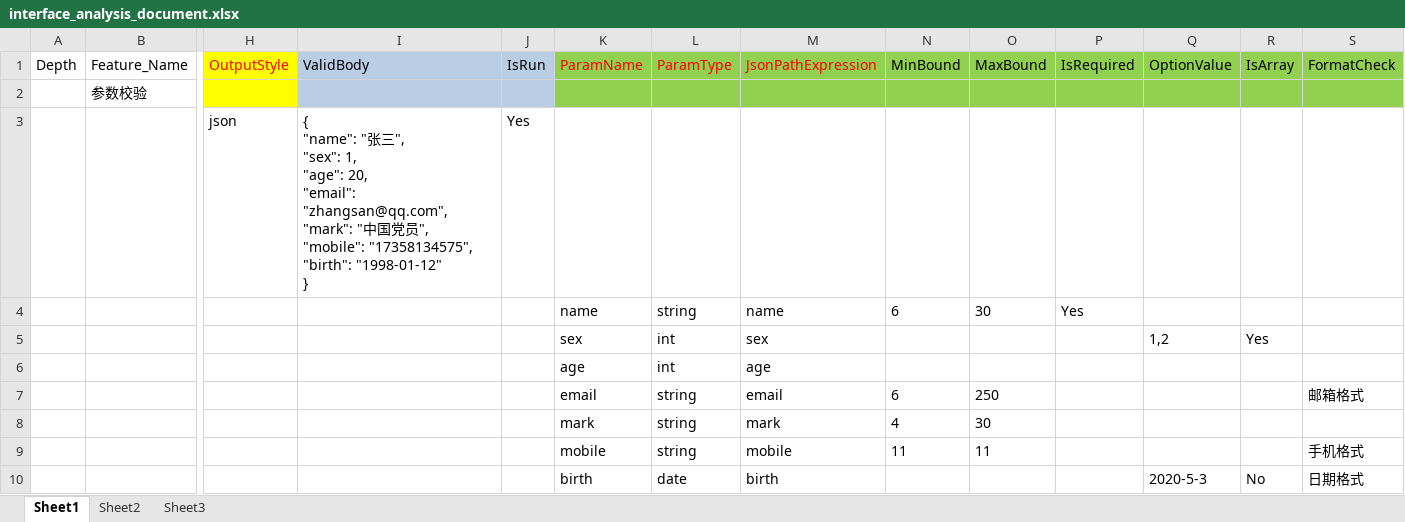
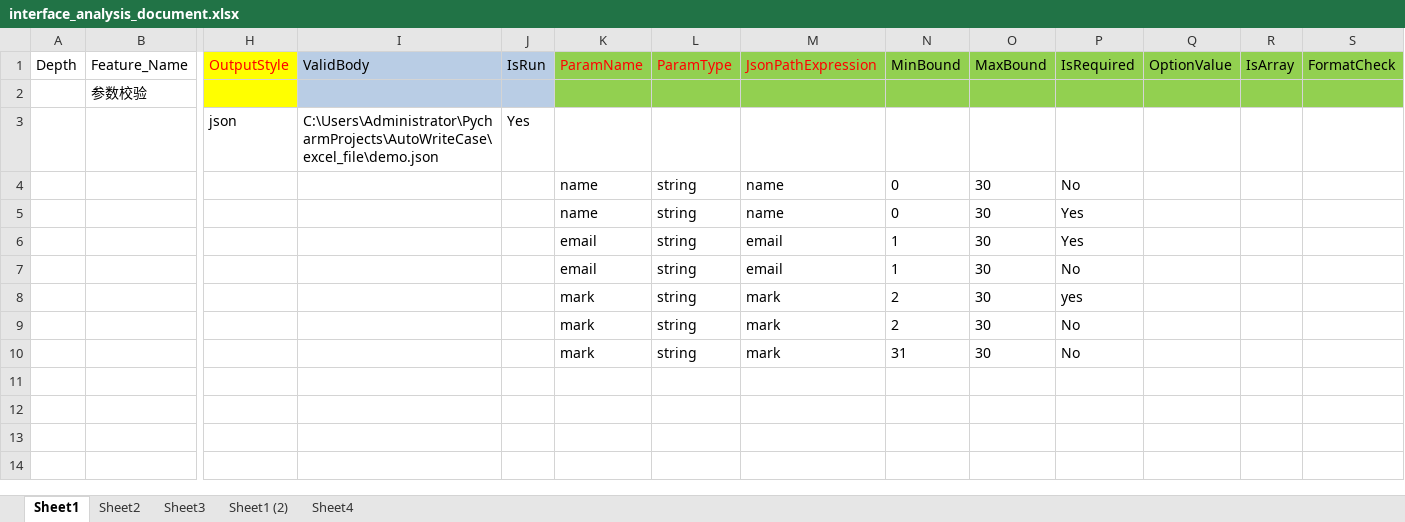
Before and after one commit to tianjiazhi/AutoWriteCase, an Excel workbook: excel_file/interface_analysis_document.xlsx, sheet Sheet1, drawn as a sheet; only a part is shown, gaps mark what is left out; values as stored, in another font and other column widths than the file's, no borders; removed rows and columns are numbered as before the commit, all else as after; rows hold the shown columns only; ↵ is a line break in a cell; the diff names each change by its address in the sheet, - before the commit and + after, or states it on an @@ line.

```diff
--- a/excel_file/interface_analysis_document.xlsx (sheet Sheet1)
+++ b/excel_file/interface_analysis_document.xlsx (sheet Sheet1)
+sheet tab: Sheet1 (2)
+sheet tab: Sheet4
-I3 (ValidBody): { ↵ "name": "张三", ↵ "sex": 1, ↵ "age": 20, ↵ "email": "zhangsan@qq.com", ↵ "mark": "中国党员", ↵ "mobile": "17358134575", ↵ "birth": "1998-01-12" ↵ }
+I3 (ValidBody): C:\Users\Administrator\PycharmProjects\AutoWriteCase\excel_file\demo.json
+row 4:  |  |  |  |  | name | string | name | 0 | 30 | No
-N5 (MinBound): 6
+N5 (MinBound): 0
-row 5:  |  |  |  |  | sex | int | sex |  |  |  | 1,2 | Yes
-row 6:  |  |  |  |  | age | int | age
-row 7:  |  |  |  |  | email | string | email | 6 | 250 |  |  |  | 邮箱格式
+row 6:  |  |  |  |  | email | string | email | 1 | 30 | Yes
+row 7:  |  |  |  |  | email | string | email | 1 | 30 | No
-N8 (MinBound): 4
+N8 (MinBound): 2
-P8 (IsRequired): (empty)
+P8 (IsRequired): yes
-row 9:  |  |  |  |  | mobile | string | mobile | 11 | 11 |  |  |  | 手机格式
-row 10:  |  |  |  |  | birth | date | birth |  |  |  | 2020-5-3 | No | 日期格式
+row 9:  |  |  |  |  | mark | string | mark | 2 | 30 | No
+row 10:  |  |  |  |  | mark | string | mark | 31 | 30 | No
```
Also changed, not shown: excel_file/case.xlsx, 3 other files.
